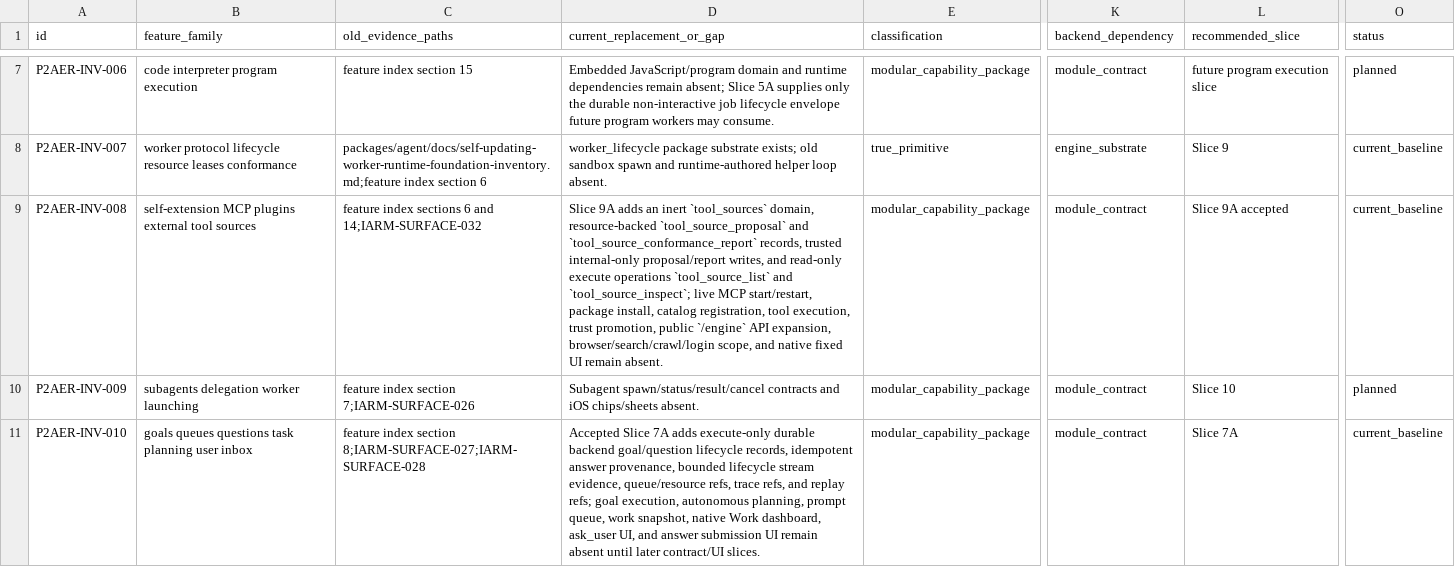
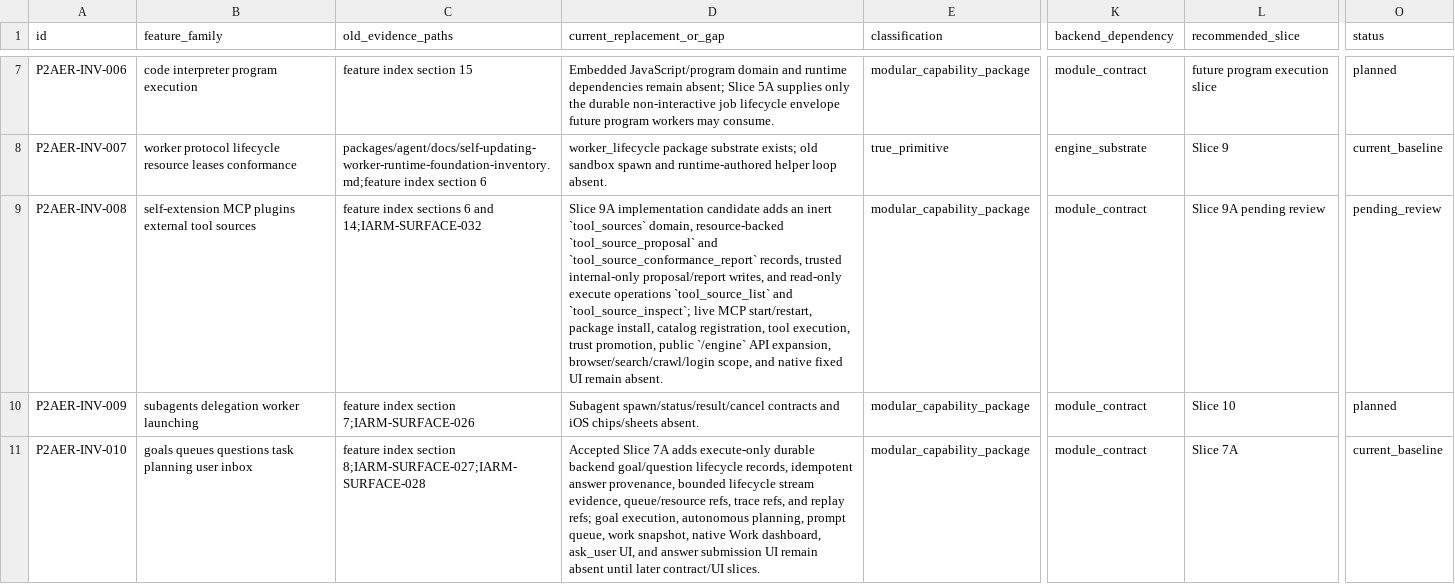
Before and after one commit to mhismail3/tron, a TSV file: packages/agent/docs/phase-2-agent-execution-restoration-inventory.tsv, drawn as a sheet; only a part is shown, gaps mark what is left out; the diff names each change by its address in the sheet, - before the commit and + after, or states it on an @@ line.

```diff
--- a/packages/agent/docs/phase-2-agent-execution-restoration-inventory.tsv
+++ b/packages/agent/docs/phase-2-agent-execution-restoration-inventory.tsv
-D9 (current_replacement_or_gap): Slice 9A adds an…
+D9 (current_replacement_or_gap): Slice 9A implementation candidate adds an…
-L9 (recommended_slice): Slice 9A accepted
+L9 (recommended_slice): Slice 9A pending review
-O9 (status): current_baseline
+O9 (status): pending_review
```
Also changed, not shown: 5 other files.
